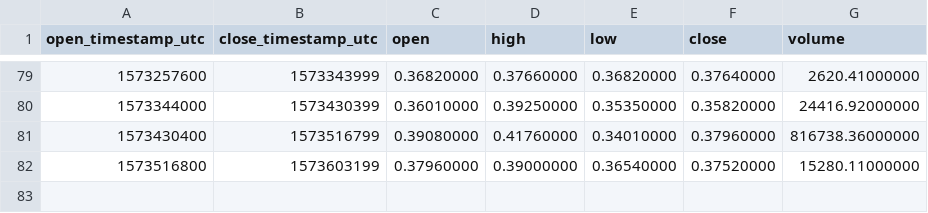
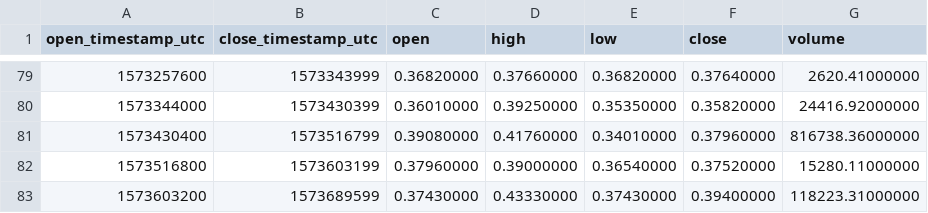
Before and after one commit to cryptobigbro/binance-TOMOUSDC, a CSV file: binance-TOMOUSDC-1d.csv, drawn as a sheet; only a part is shown, gaps mark what is left out.

```diff
--- a/binance-TOMOUSDC-1d.csv
+++ b/binance-TOMOUSDC-1d.csv
@@ -82 +82,2 @@ open_timestamp_utc,close_timestamp_utc,open,high,low,close,volume
 1573516800,1573603199,0.37960000,0.39000000,0.36540000,0.37520000,15280.11000000
+1573603200,1573689599,0.37430000,0.43330000,0.37430000,0.39400000,118223.31000000
```
Also changed, not shown: binance-TOMOUSDC-1h.csv, binance-TOMOUSDC-1w.csv.
